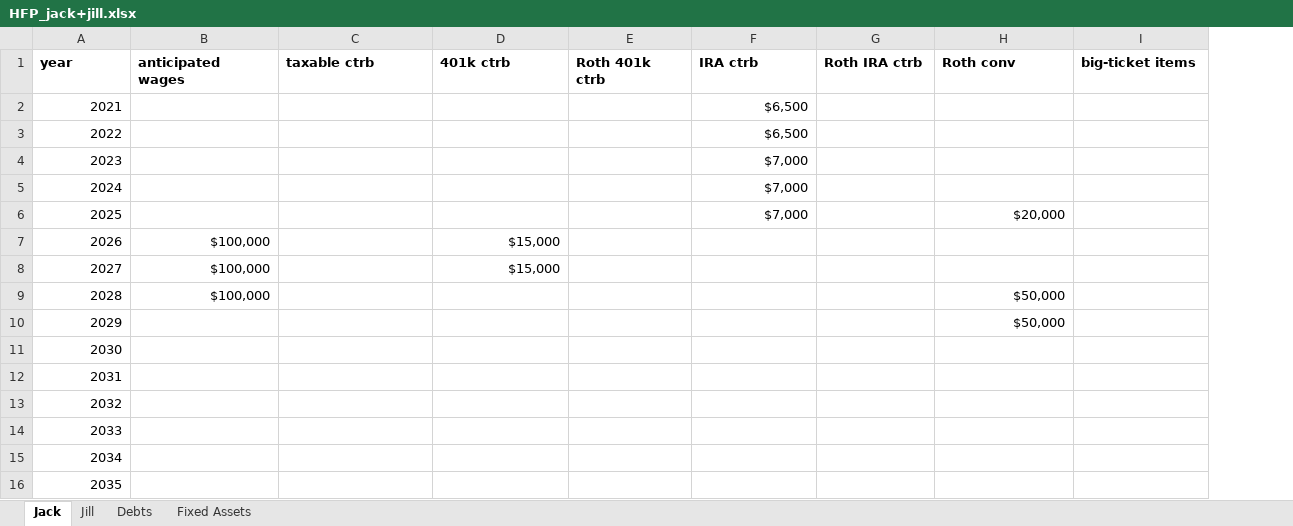
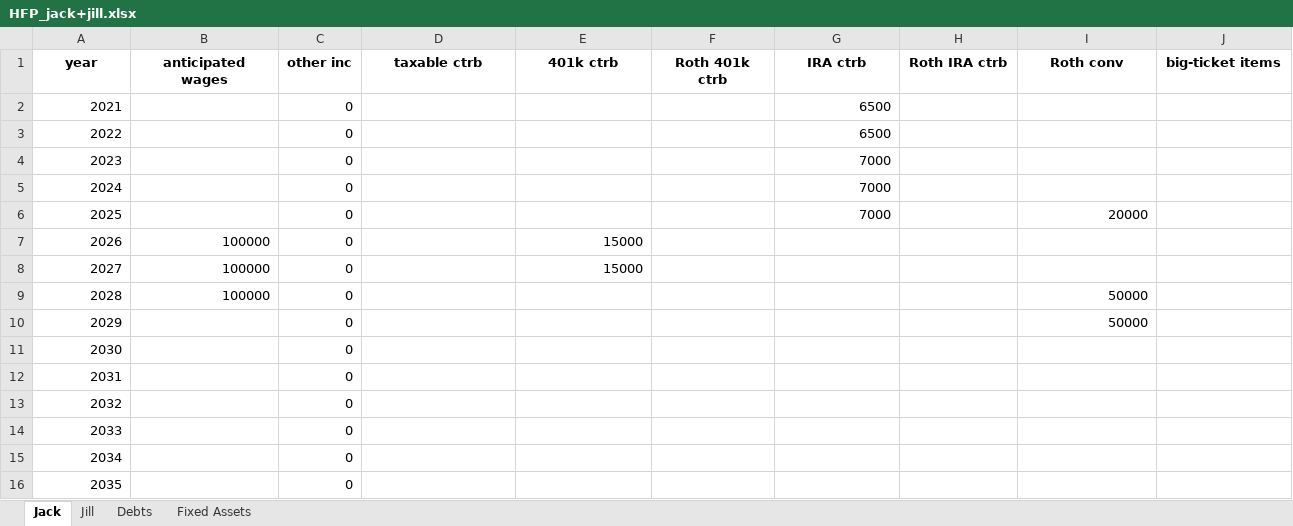
Before and after one commit to lowkeylabs/roost, an Excel workbook: examples/example01/HFP_jack+jill.xlsx, sheet Jack, drawn as a sheet; only a part is shown; values as stored, in another font and other column widths than the file's, no borders; addresses are those after the commit; the diff names each change by its address in the sheet, - before the commit and + after, or states it on an @@ line.

```diff
--- a/examples/example01/HFP_jack+jill.xlsx (sheet Jack)
+++ b/examples/example01/HFP_jack+jill.xlsx (sheet Jack)
+column C (other inc), rows 2-16: all 0
-A1:B1 alignment: left
+A1:B1 alignment: center
-D1:J1 alignment: left
+D1:J1 alignment: center
-G2:G3 (IRA ctrb): $6,500
+G2:G3 (IRA ctrb): 6500
-G4:G6 (IRA ctrb): $7,000
+G4:G6 (IRA ctrb): 7000
-I6 (Roth conv): $20,000
+I6 (Roth conv): 20000
-B7:B9 (anticipated wages): $100,000
+B7:B9 (anticipated wages): 100000
-E7:E8 (401k ctrb): $15,000
+E7:E8 (401k ctrb): 15000
-I9:I10 (Roth conv): $50,000
+I9:I10 (Roth conv): 50000
```
Also changed, not shown: sheet Jill, sheet Fixed Assets, sheet Debts, examples/example01/HFP_alex+jamie.xlsx, examples/example01/HFP_jon+jane.xlsx, 45 other files.
